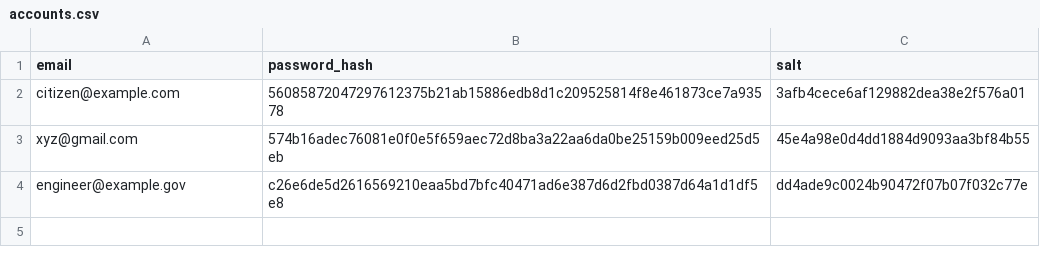
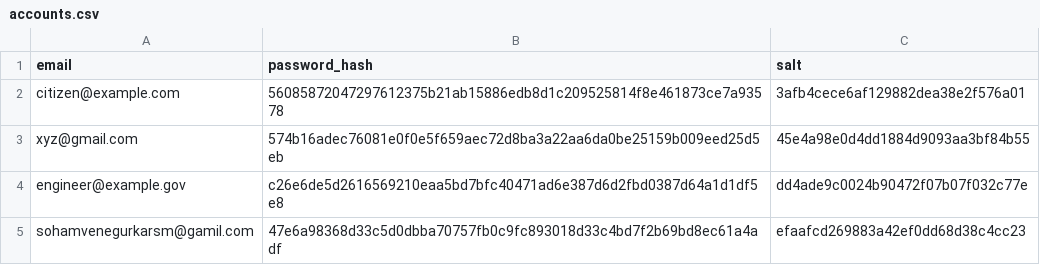
Before and after one commit to Unknownerror-404/The_query_solver, a CSV file: accounts.csv, drawn as a sheet.

```diff
--- a/accounts.csv
+++ b/accounts.csv
@@ -4 +4,2 @@ xyz@gmail.com,574b16adec76081e0f0e5f659aec72d8ba3a22aa6da0be25159b009eed25d5eb,4
 engineer@example.gov,c26e6de5d2616569210eaa5bd7bfc40471ad6e387d6d2fbd0387d64a1d1df5e8,dd4ade9c0024b90472f07b07f032c77e
+sohamvenegurkarsm@gamil.com,47e6a98368d33c5d0dbba70757fb0c9fc893018d33c4bd7f2b69bd8ec61a4adf,efaafcd269883a42ef0dd68d38c4cc23
```
Also changed, not shown: 7 other files.
